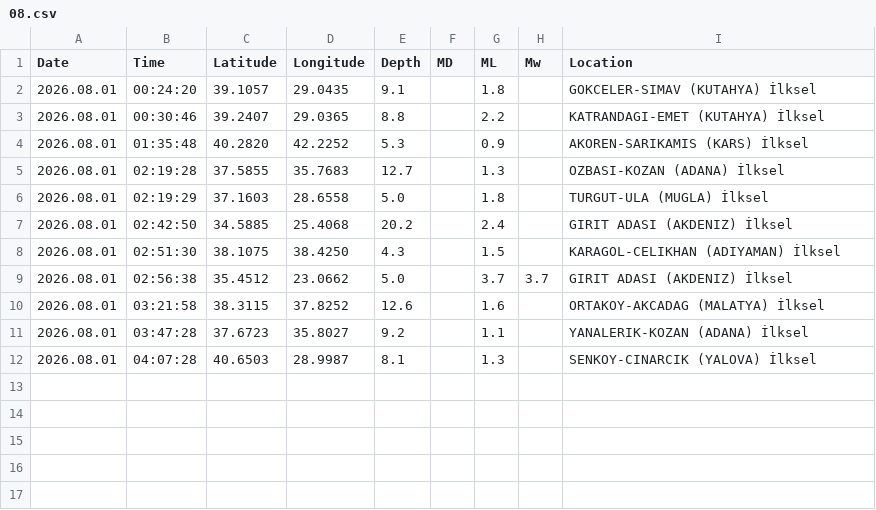
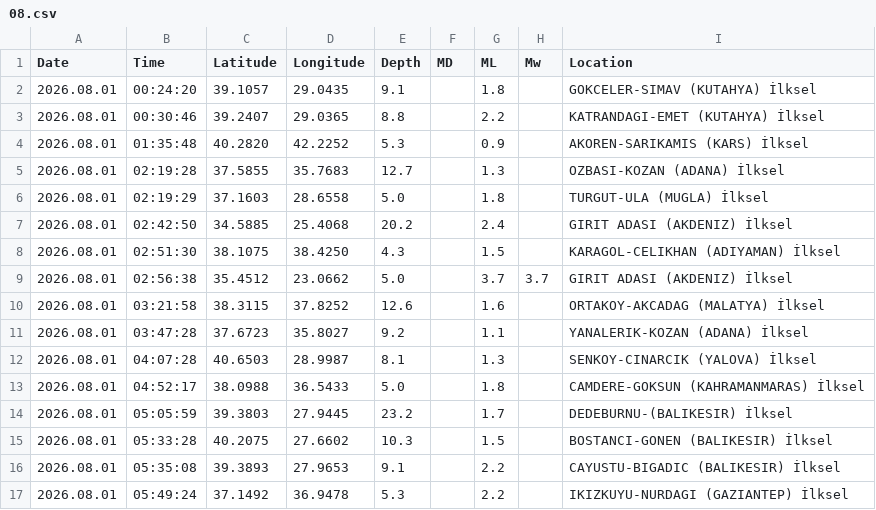
Before and after one commit to sukruozan/turkiye-guncel-deprem-verisi, a CSV file: 2026/08.csv, drawn as a sheet.

Commit message:
Automated Commit

```diff
--- a/2026/08.csv
+++ b/2026/08.csv
@@ -12 +12,6 @@ Date,Time,Latitude,Longitude,Depth,MD,ML,Mw,Location
 2026.08.01,04:07:28,40.6503,28.9987,8.1,,1.3,,SENKOY-CINARCIK (YALOVA) İlksel
+2026.08.01,04:52:17,38.0988,36.5433,5.0,,1.8,,CAMDERE-GOKSUN (KAHRAMANMARAS) İlksel
+2026.08.01,05:05:59,39.3803,27.9445,23.2,,1.7,,DEDEBURNU-(BALIKESIR) İlksel
+2026.08.01,05:33:28,40.2075,27.6602,10.3,,1.5,,BOSTANCI-GONEN (BALIKESIR) İlksel
+2026.08.01,05:35:08,39.3893,27.9653,9.1,,2.2,,CAYUSTU-BIGADIC (BALIKESIR) İlksel
+2026.08.01,05:49:24,37.1492,36.9478,5.3,,2.2,,IKIZKUYU-NURDAGI (GAZIANTEP) İlksel
```
